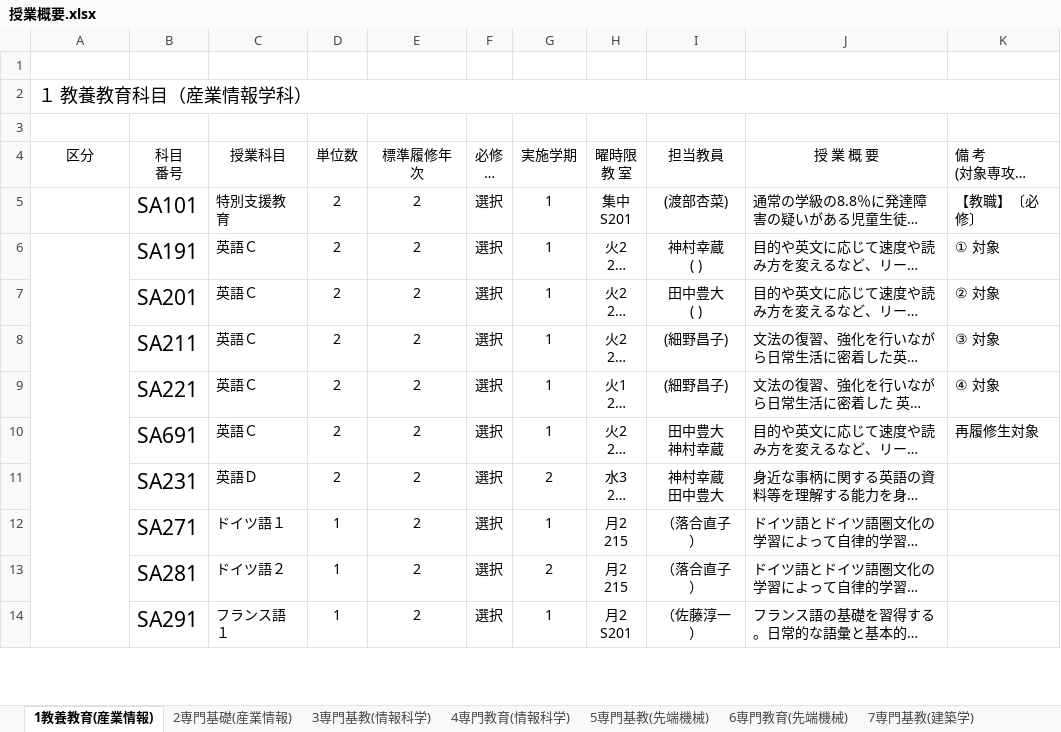
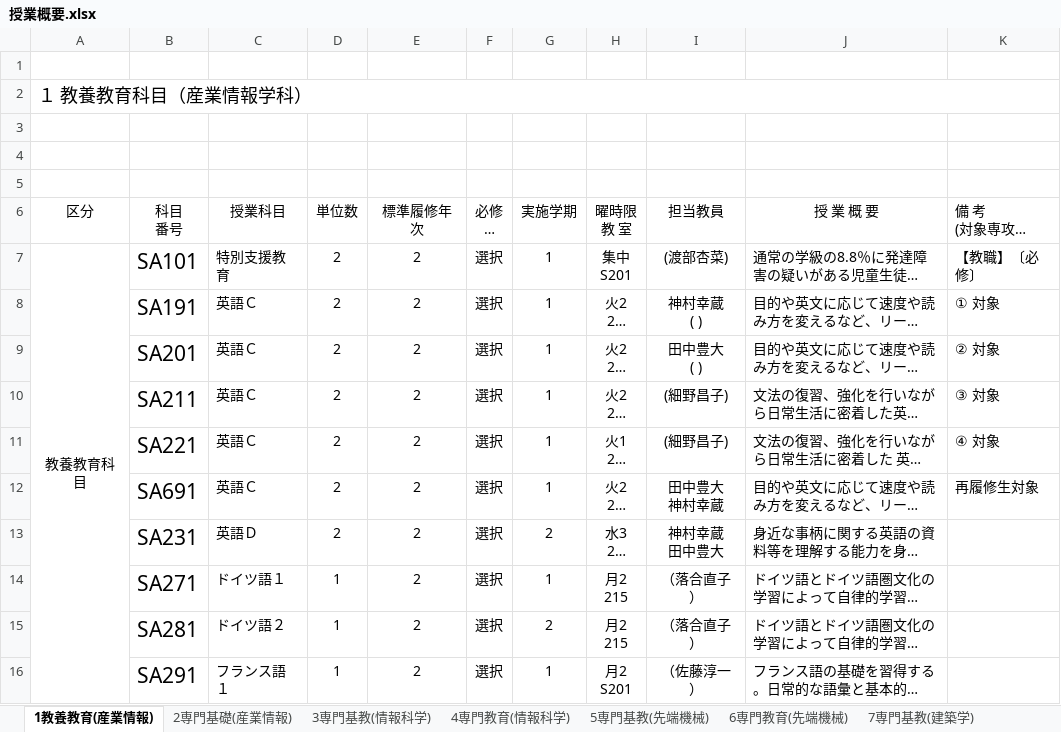
Before and after one commit to chiemi627/courses-database, an Excel workbook: 授業概要.xlsx, sheet 1教養教育(産業情報), drawn as a sheet; only a part is shown; long unchanged cells end in …; values as stored, in another font and other column widths than the file's, no borders; removed rows and columns are numbered as before the commit, all else as after; the diff covers the shown part only; the diff names each change by its address in the sheet, - before the commit and + after, or states it on an @@ line.

```diff
--- a/授業概要.xlsx (sheet 1教養教育(産業情報))
+++ b/授業概要.xlsx (sheet 1教養教育(産業情報))
+row 4: (empty)
+row 5: (empty)
-A7 (区分): (empty)
+A7 (区分): 教養教育科目
+A7:A29 merged
-A6:A15 merged
```
Also changed, not shown: merged cells elsewhere in this sheet, sheet 10専門教育(支援-情報), sheet 1教養教育（デザイン）, sheet 3専門（クリエイティブ）, sheet 11専門基教(支援-機器), sheet 5専門基教(先端機械), sheet 2専門基礎(産業情報), 2 more sheets, 2 other files.
